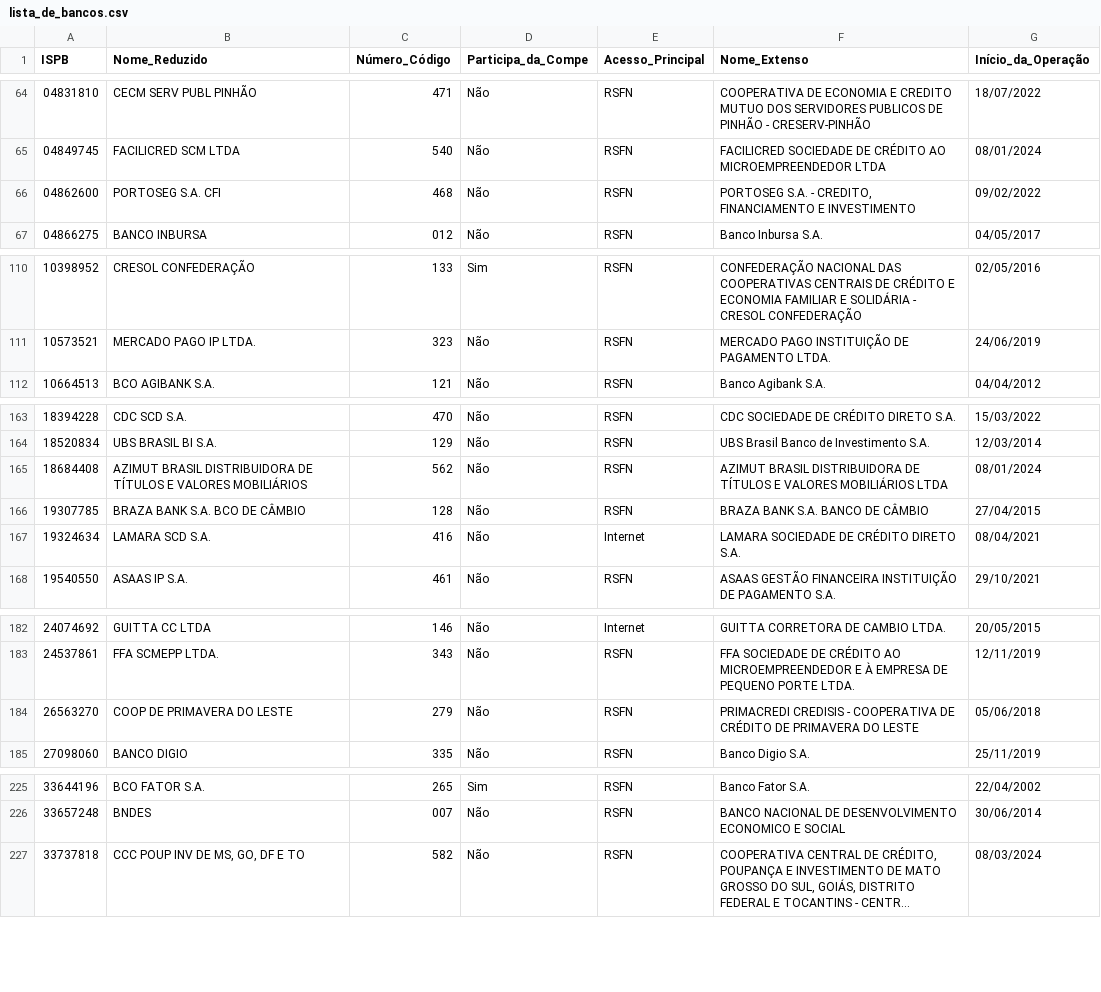
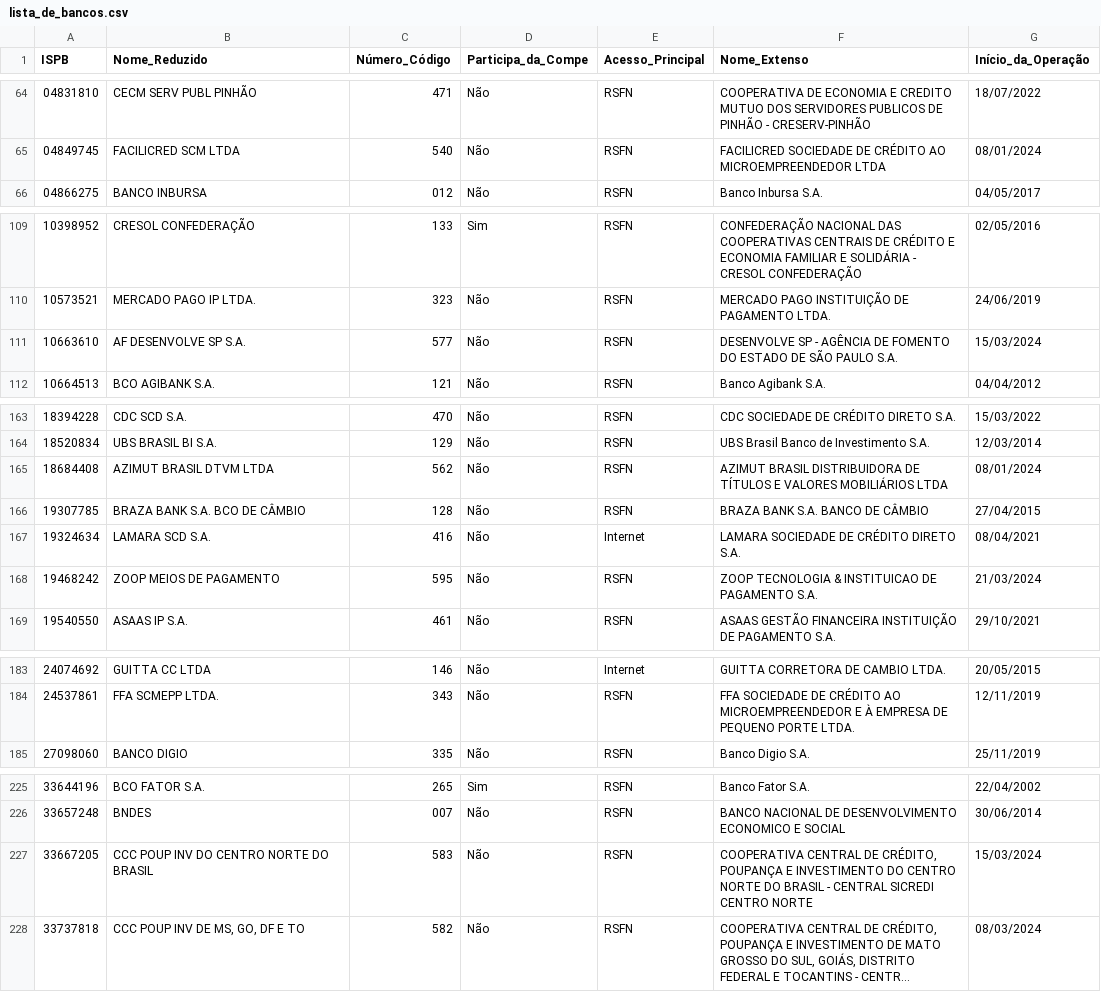
Before and after one commit to rcaliman/nograu-grau-page, a CSV file: apps/pcd/lista_de_bancos.csv, drawn as a sheet; only a part is shown, gaps mark what is left out; long unchanged cells end in …; removed rows and columns are numbered as before the commit, all else as after; the diff covers the shown part only; the diff names each change by its address in the sheet, - before the commit and + after, or states it on an @@ line.

```diff
--- a/apps/pcd/lista_de_bancos.csv
+++ b/apps/pcd/lista_de_bancos.csv
-row 66: 04862600 | PORTOSEG S.A. CFI | 468 | Não | RSFN | PORTOSEG S.A. - CREDITO, FINANCIAMENTO E INVESTIMENTO | 09/02/2022
+row 111: 10663610 | AF DESENVOLVE SP S.A. | 577 | Não | RSFN | DESENVOLVE SP - AGÊNCIA DE FOMENTO DO ESTADO DE SÃO PAULO S.A. | 15/03/2024
-B165 (Nome_Reduzido): AZIMUT BRASIL DISTRIBUIDORA DE TÍTULOS E VALORES MOBILIÁRIOS
+B165 (Nome_Reduzido): AZIMUT BRASIL DTVM LTDA
+row 168: 19468242 | ZOOP MEIOS DE PAGAMENTO | 595 | Não | RSFN | ZOOP TECNOLOGIA & INSTITUICAO DE PAGAMENTO S.A. | 21/03/2024
-row 184: 26563270 | COOP DE PRIMAVERA DO LESTE | 279 | Não | RSFN | PRIMACREDI CREDISIS - COOPERATIVA DE CRÉDITO DE PRIMAVERA DO LESTE | 05/06/2018
+row 227: 33667205 | CCC POUP INV DO CENTRO NORTE DO BRASIL | 583 | Não | RSFN | COOPERATIVA CENTRAL DE CRÉDITO, POUPANÇA E INVESTIMENTO DO CENTRO NORTE DO BRASIL - CENTRAL SICREDI CENTRO NORTE | 15/03/2024
```
Also changed, not shown: 1 added row, 1 removed row and 6 edited cells elsewhere in this file, 24 other files.
